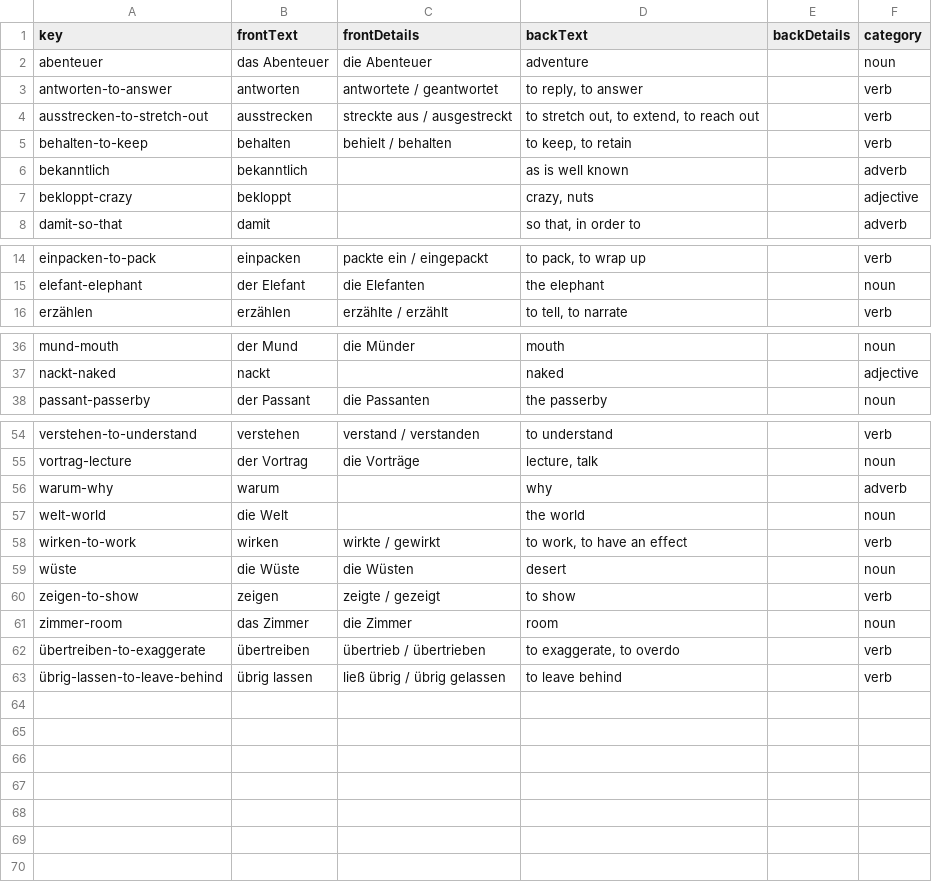
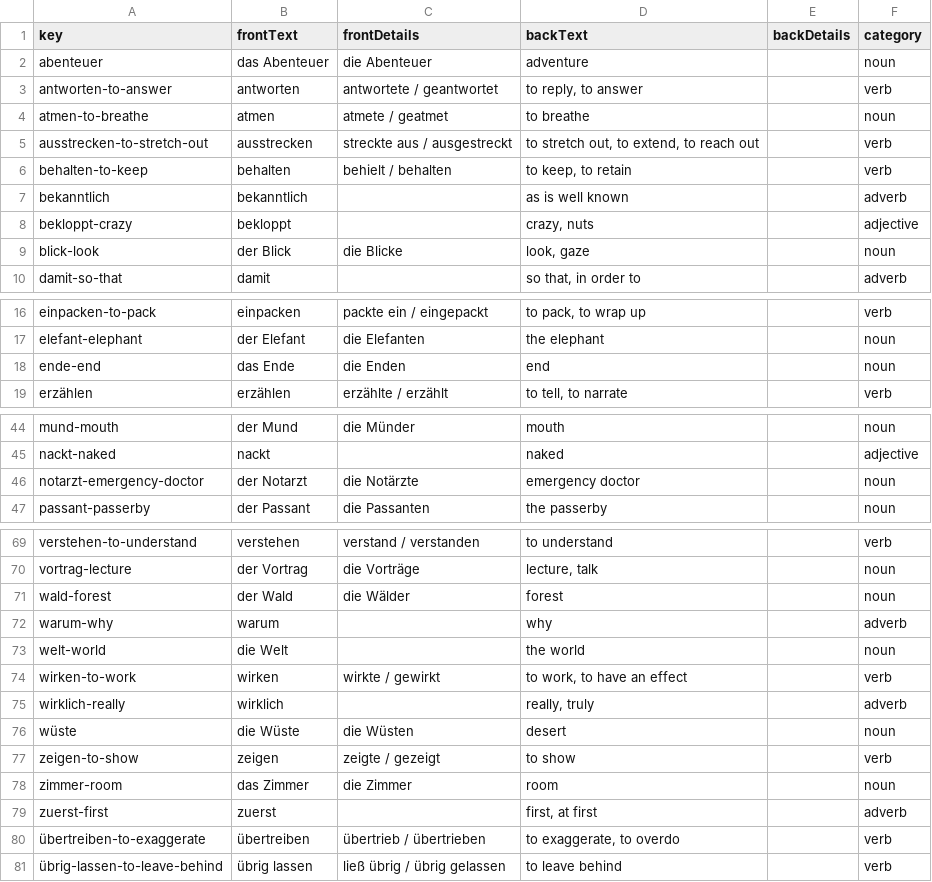
Before and after one commit to funnygerman/wortschatz, a CSV file: en/data/vocabulary.csv, drawn as a sheet; only a part is shown, gaps mark what is left out; the diff covers the shown part only; the diff names each change by its address in the sheet, - before the commit and + after, or states it on an @@ line.

```diff
--- a/en/data/vocabulary.csv
+++ b/en/data/vocabulary.csv
+row 4: atmen-to-breathe | atmen | atmete / geatmet | to breathe |  | noun
+row 9: blick-look | der Blick | die Blicke | look, gaze |  | noun
+row 18: ende-end | das Ende | die Enden | end |  | noun
+row 46: notarzt-emergency-doctor | der Notarzt | die Notärzte | emergency doctor |  | noun
+row 71: wald-forest | der Wald | die Wälder | forest |  | noun
+row 75: wirklich-really | wirklich |  | really, truly |  | adverb
+row 79: zuerst-first | zuerst |  | first, at first |  | adverb
```
Also changed, not shown: 11 added rows elsewhere in this file.
